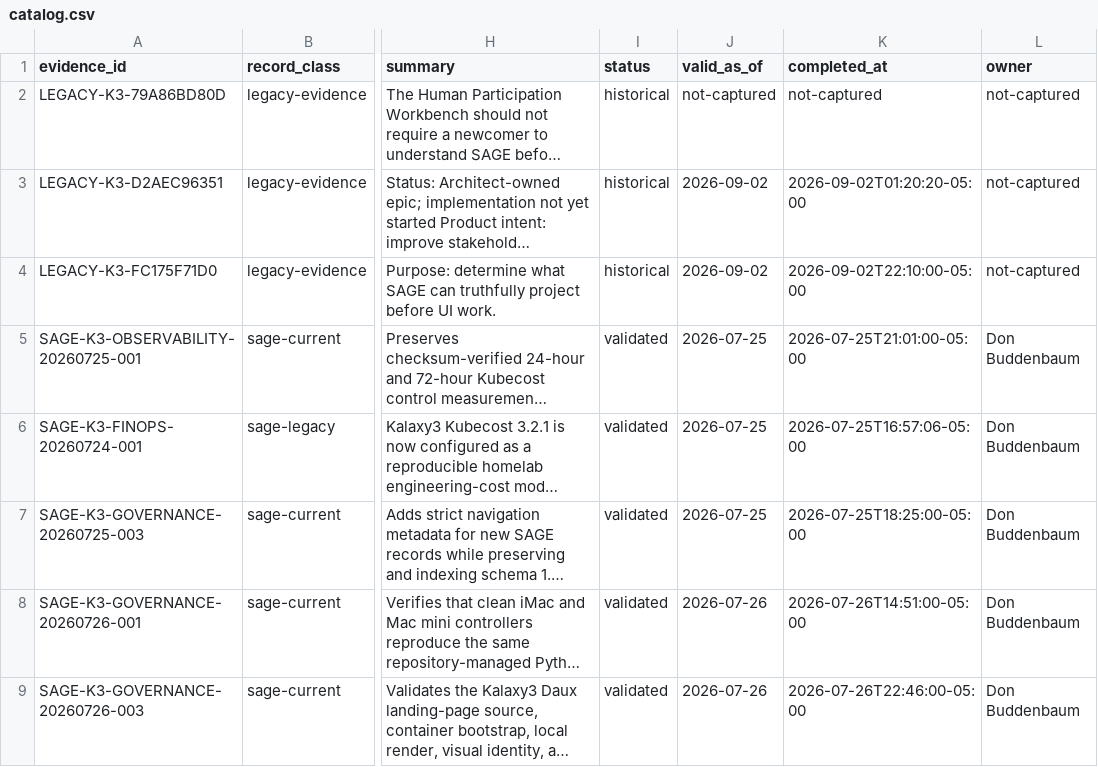
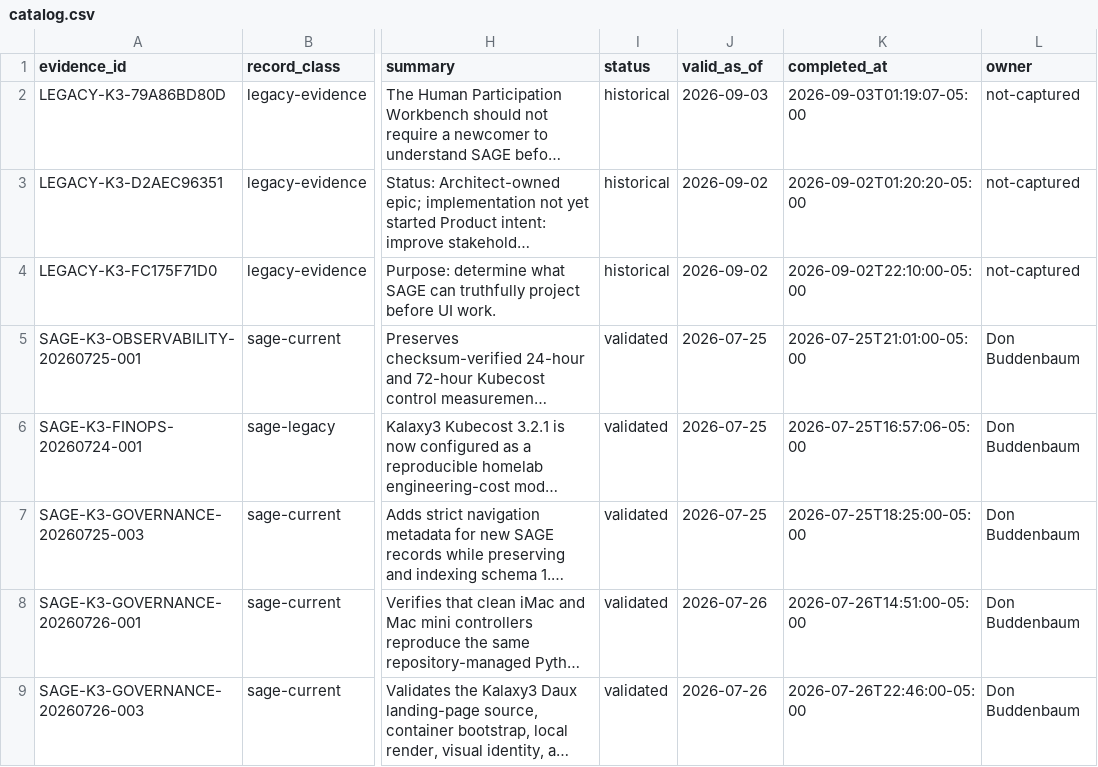
Before and after one commit to donb4iu/Kalaxy3, a CSV file: markdown/evidence/catalog.csv, drawn as a sheet; only a part is shown, gaps mark what is left out; long unchanged cells end in …; the diff names each change by its address in the sheet, - before the commit and + after, or states it on an @@ line.

```diff
--- a/markdown/evidence/catalog.csv
+++ b/markdown/evidence/catalog.csv
-J2 (valid_as_of): not-captured
+J2 (valid_as_of): 2026-09-03
-K2 (completed_at): not-captured
+K2 (completed_at): 2026-09-03T01:19:07-05:00
```
Also changed, not shown: 13 other files.
